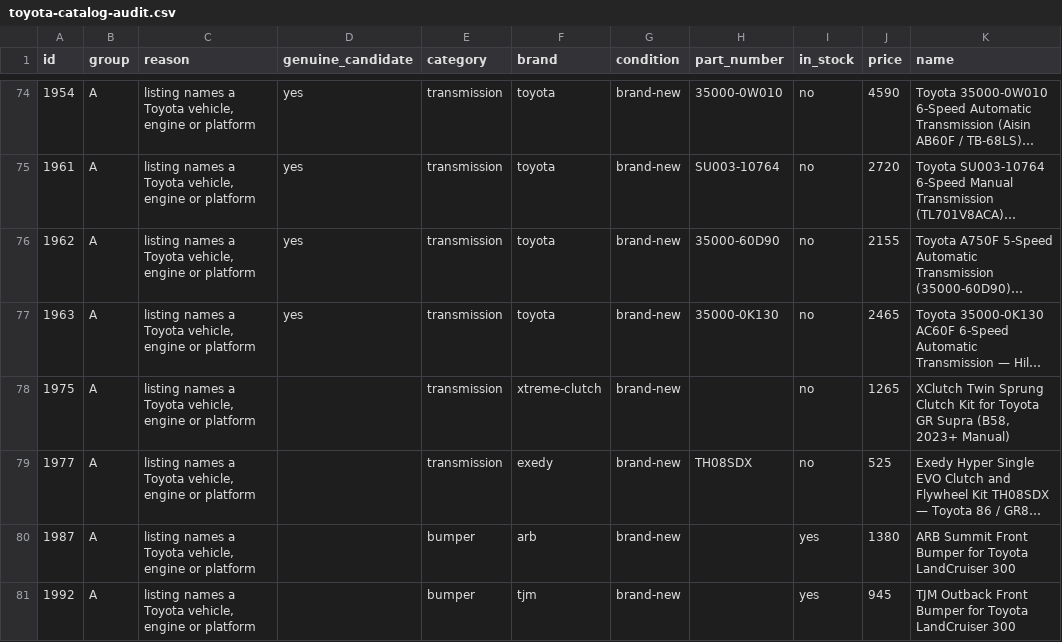
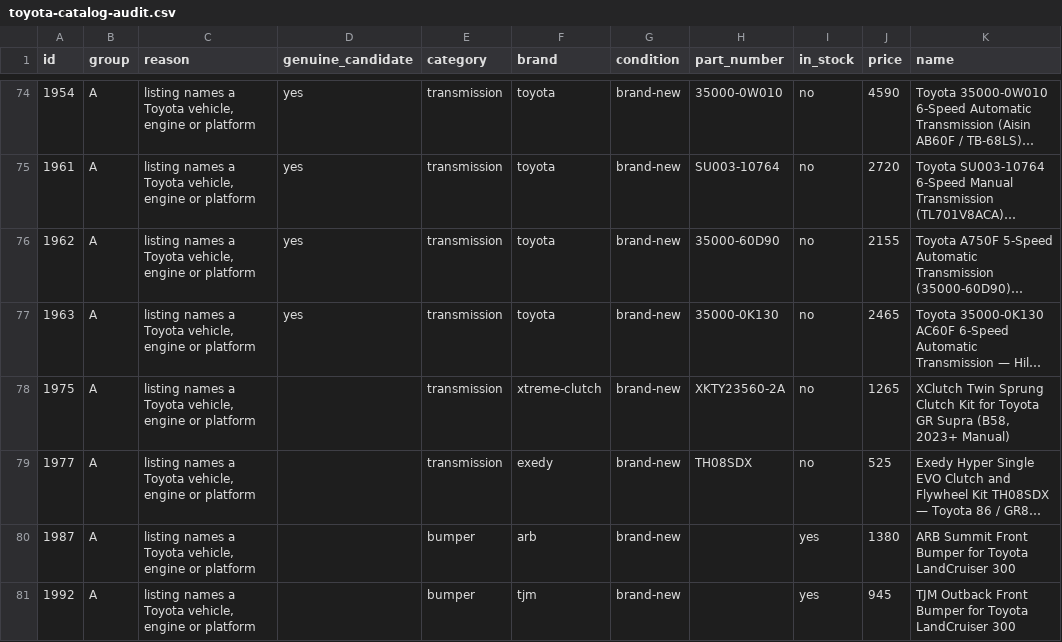
Before and after one commit to drivoraparts/drivoraparts, a CSV file: docs/toyota-catalog-audit.csv, drawn as a sheet; only a part is shown, gaps mark what is left out; long unchanged cells end in …; the diff names each change by its address in the sheet, - before the commit and + after, or states it on an @@ line.

```diff
--- a/docs/toyota-catalog-audit.csv
+++ b/docs/toyota-catalog-audit.csv
-H78 (part_number): (empty)
+H78 (part_number): XKTY23560-2A
```
Also changed, not shown: 4 other files.
